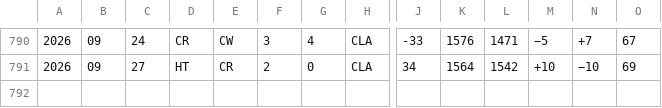
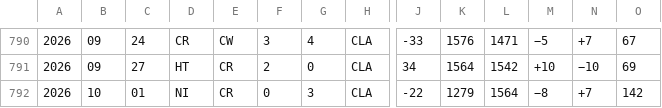
Before and after one commit to nfelo/nfelo.github.io, a TSV file: source/elo_pages/Costa_Rica.tsv, drawn as a sheet; only a part is shown, gaps mark what is left out; rows hold the shown columns only; the diff names each change by its address in the sheet, - before the commit and + after, or states it on an @@ line.

```diff
--- a/source/elo_pages/Costa_Rica.tsv
+++ b/source/elo_pages/Costa_Rica.tsv
+row 792: 2026 | 10 | 01 | NI | CR | 0 | 3 | CLA | -22 | 1279 | 1564 | −8 | +7 | 142
```
Also changed, not shown: source/elo_pages/Cayman_Islands.tsv, source/elo_pages/Dominican_Republic.tsv, 12 other files.
